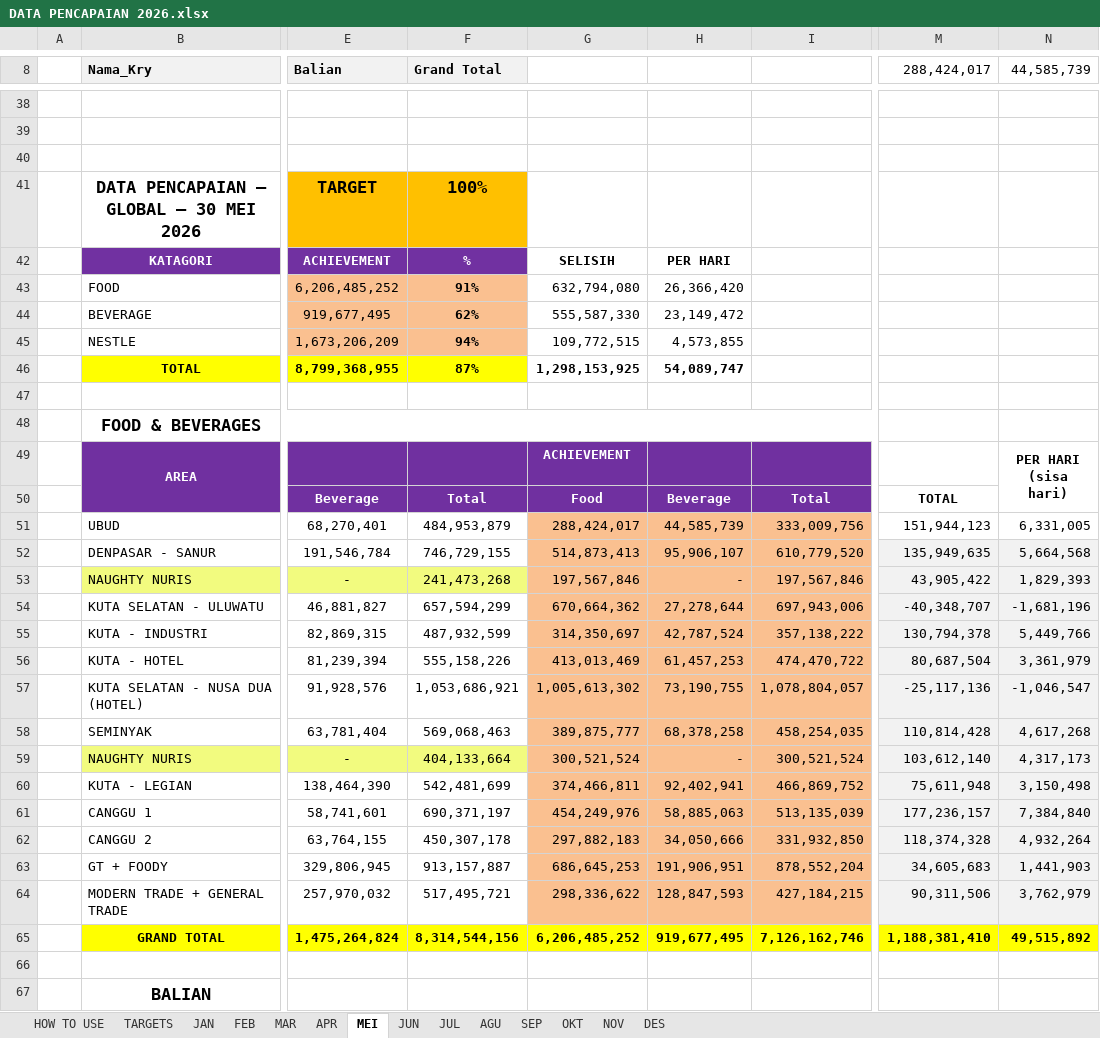
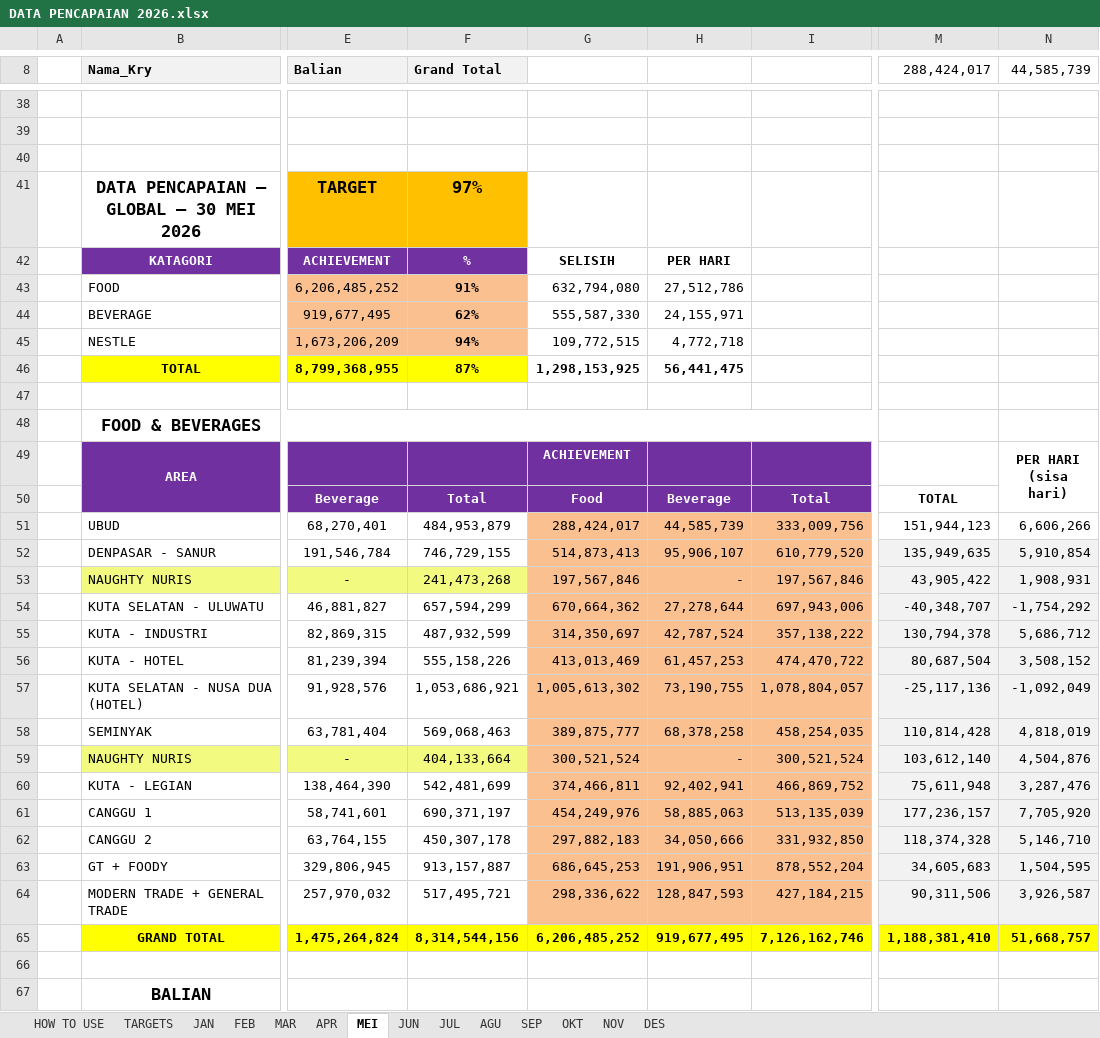
Before and after one commit to RandyT25/MKU-MKS-Area-Dashboard, an Excel workbook: uploads/DATA PENCAPAIAN 2026.xlsx, sheet MEI, drawn as a sheet; only a part is shown, gaps mark what is left out; values as stored, in another font and other column widths than the file's, no borders; conditional formats not drawn; the diff covers the shown part only; the diff names each change by its address in the sheet, - before the commit and + after, or states it on an @@ line.

```diff
--- a/uploads/DATA PENCAPAIAN 2026.xlsx (sheet MEI)
+++ b/uploads/DATA PENCAPAIAN 2026.xlsx (sheet MEI)
-F41 (Grand Total): 100%
+F41 (Grand Total): 97%
-H43: 26,366,420
+H43: 27,512,786
-H44: 23,149,472
+H44: 24,155,971
-H45: 4,573,855
+H45: 4,772,718
-H46: 54,089,747
+H46: 56,441,475
-N51 (44,585,739): 6,331,005
+N51 (44,585,739): 6,606,266
-N52 (44,585,739): 5,664,568
+N52 (44,585,739): 5,910,854
-N53 (44,585,739): 1,829,393
+N53 (44,585,739): 1,908,931
-N54 (44,585,739): -1,681,196
+N54 (44,585,739): -1,754,292
-N55 (44,585,739): 5,449,766
+N55 (44,585,739): 5,686,712
-N56 (44,585,739): 3,361,979
+N56 (44,585,739): 3,508,152
-N57 (44,585,739): -1,046,547
+N57 (44,585,739): -1,092,049
-N58 (44,585,739): 4,617,268
+N58 (44,585,739): 4,818,019
-N59 (44,585,739): 4,317,173
+N59 (44,585,739): 4,504,876
-N60 (44,585,739): 3,150,498
+N60 (44,585,739): 3,287,476
-N61 (44,585,739): 7,384,840
+N61 (44,585,739): 7,705,920
-N62 (44,585,739): 4,932,264
+N62 (44,585,739): 5,146,710
-N63 (44,585,739): 1,441,903
+N63 (44,585,739): 1,504,595
-N64 (44,585,739): 3,762,979
+N64 (44,585,739): 3,926,587
-N65 (44,585,739): 49,515,892
+N65 (44,585,739): 51,668,757
```
Also changed, not shown: 5 edited cells elsewhere in this sheet, sheet JUN, formulas that keep their value, 4 other files.
